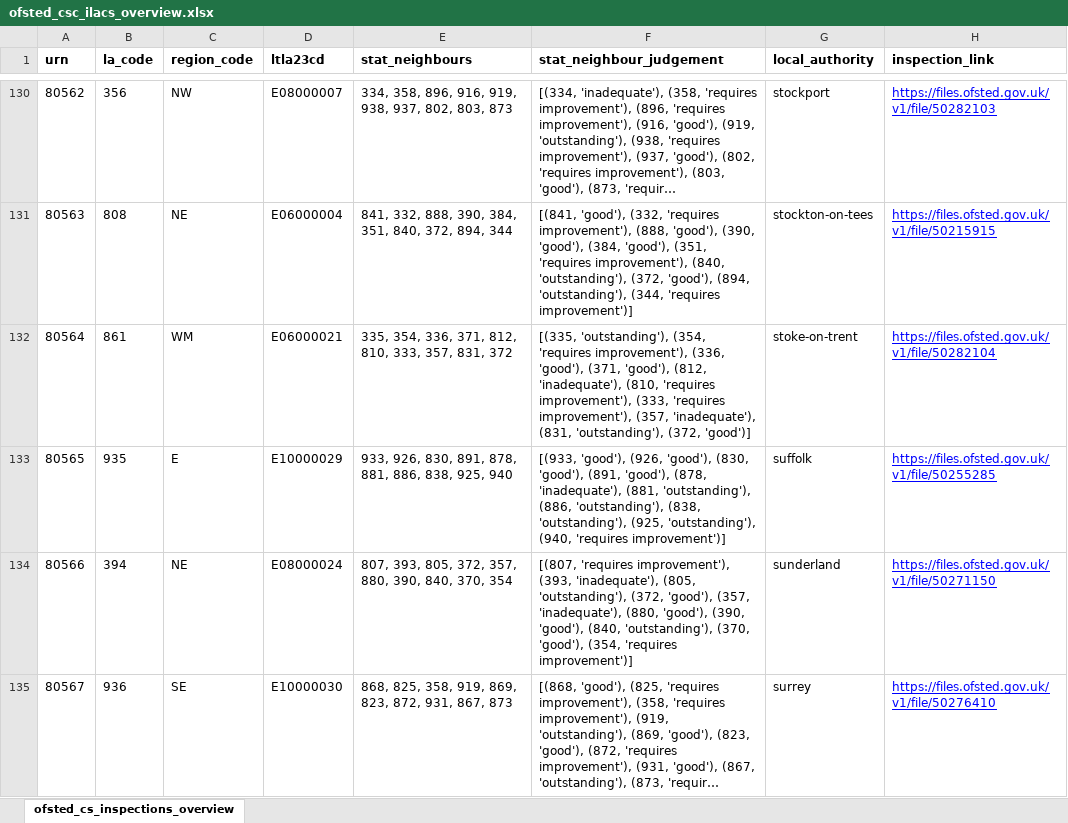
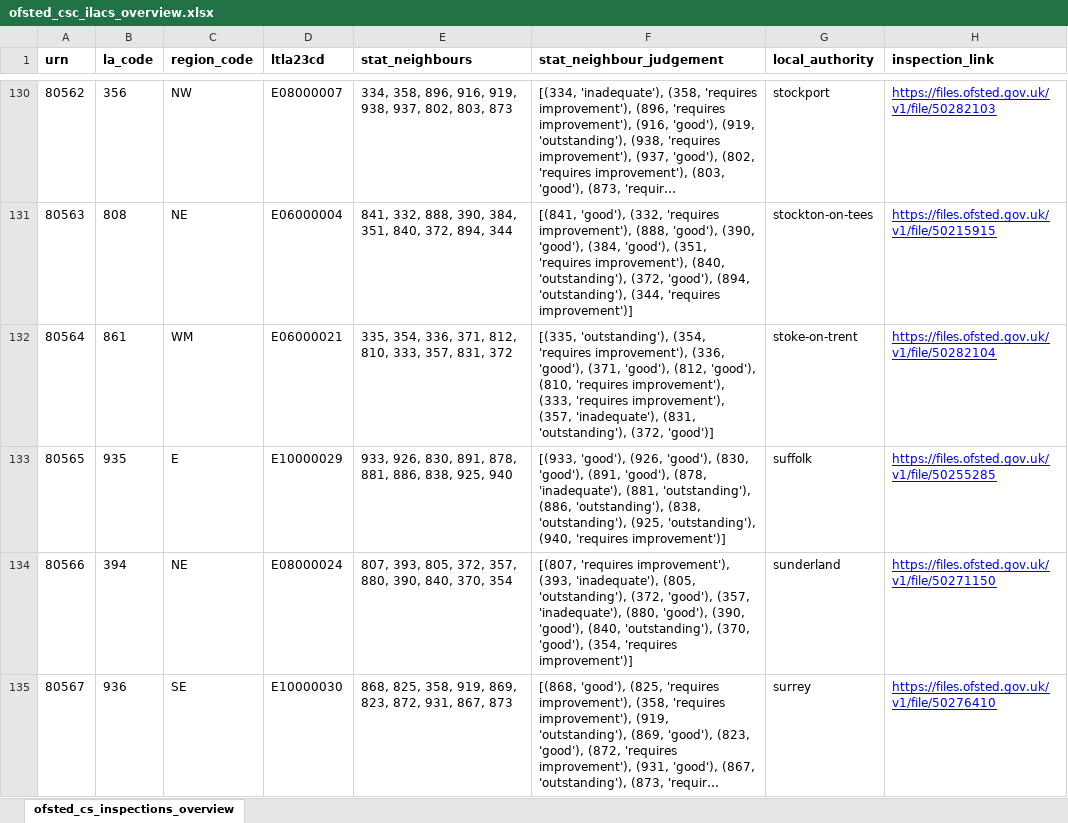
Before and after one commit to data-to-insight/ofsted-ilacs-scrape-tool, an Excel workbook: ofsted_csc_ilacs_overview.xlsx, sheet ofsted_cs_inspections_overview, drawn as a sheet; only a part is shown, gaps mark what is left out; long unchanged cells end in …; values as stored, in another font and other column widths than the file's, no borders; the diff covers the shown part only; the diff names each change by its address in the sheet, - before the commit and + after, or states it on an @@ line.

```diff
--- a/ofsted_csc_ilacs_overview.xlsx (sheet ofsted_cs_inspections_overview)
+++ b/ofsted_csc_ilacs_overview.xlsx (sheet ofsted_cs_inspections_overview)
-F132 (stat_neighbour_judgement): …'good'), (812, 'inadequate'), (810, 'requires…
+F132 (stat_neighbour_judgement): …'good'), (812, 'good'), (810, 'requires…
```
Also changed, not shown: 19 edited cells elsewhere in this sheet, 1 other file.
